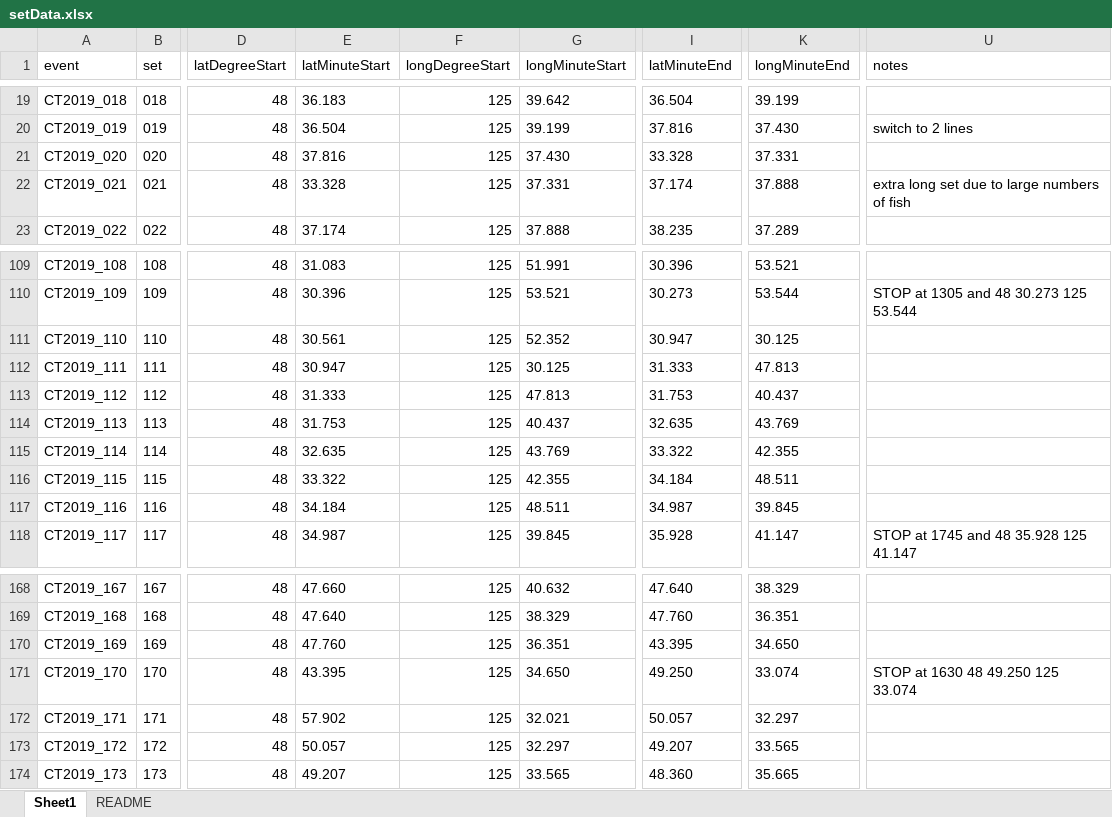
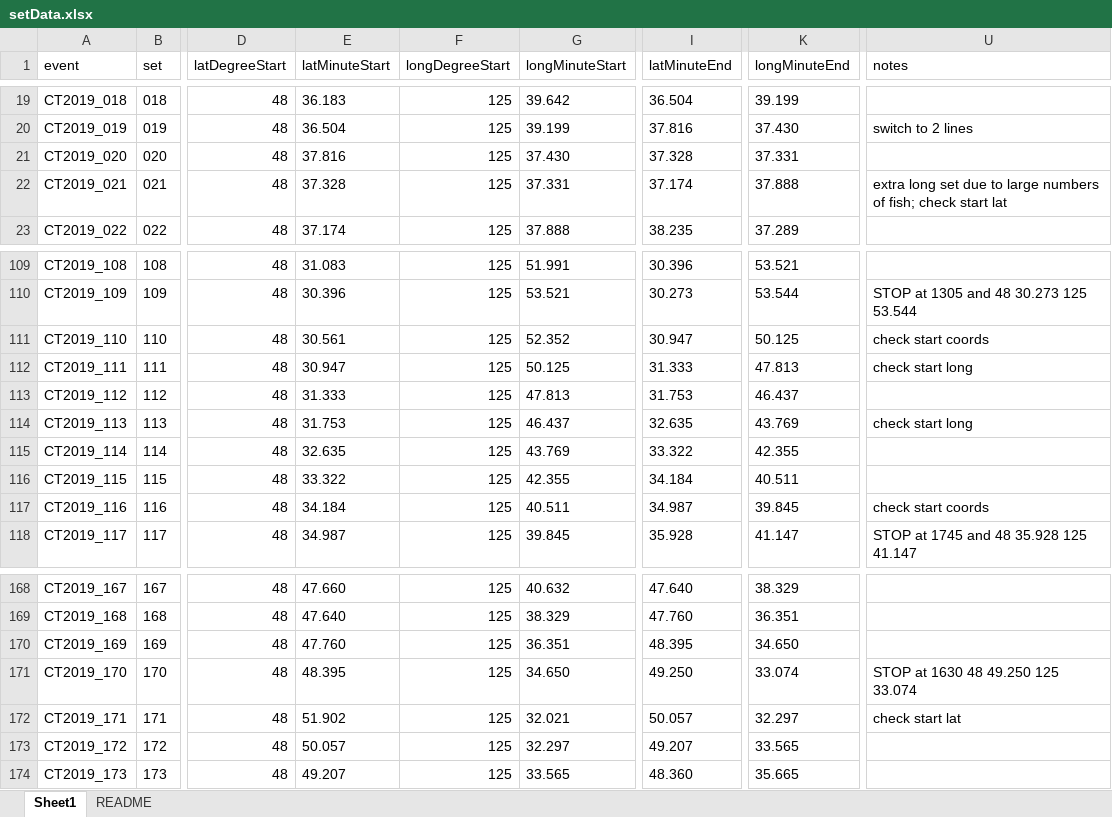
Before and after one commit to CamFreshwater/chinDist, an Excel workbook: data/taggingData/setData.xlsx, sheet Sheet1, drawn as a sheet; only a part is shown, gaps mark what is left out; values as stored, in another font and other column widths than the file's, no borders; the diff names each change by its address in the sheet, - before the commit and + after, or states it on an @@ line.

Commit message:
correct lat/long entries

```diff
--- a/data/taggingData/setData.xlsx (sheet Sheet1)
+++ b/data/taggingData/setData.xlsx (sheet Sheet1)
-I21 (latMinuteEnd): 33.328
+I21 (latMinuteEnd): 37.328
-E22 (latMinuteStart): 33.328
+E22 (latMinuteStart): 37.328
-U22 (notes): …numbers of fish
+U22 (notes): …numbers of fish; check start lat
-K111 (longMinuteEnd): 30.125
+K111 (longMinuteEnd): 50.125
-U111 (notes): (empty)
+U111 (notes): check start coords
-G112 (longMinuteStart): 30.125
+G112 (longMinuteStart): 50.125
-U112 (notes): (empty)
+U112 (notes): check start long
-K113 (longMinuteEnd): 40.437
+K113 (longMinuteEnd): 46.437
-G114 (longMinuteStart): 40.437
+G114 (longMinuteStart): 46.437
-U114 (notes): (empty)
+U114 (notes): check start long
-K116 (longMinuteEnd): 48.511
+K116 (longMinuteEnd): 40.511
-G117 (longMinuteStart): 48.511
+G117 (longMinuteStart): 40.511
-U117 (notes): (empty)
+U117 (notes): check start coords
-I170 (latMinuteEnd): 43.395
+I170 (latMinuteEnd): 48.395
-E171 (latMinuteStart): 43.395
+E171 (latMinuteStart): 48.395
-E172 (latMinuteStart): 57.902
+E172 (latMinuteStart): 51.902
-U172 (notes): (empty)
+U172 (notes): check start lat
```
Also changed, not shown: 5 other files.
